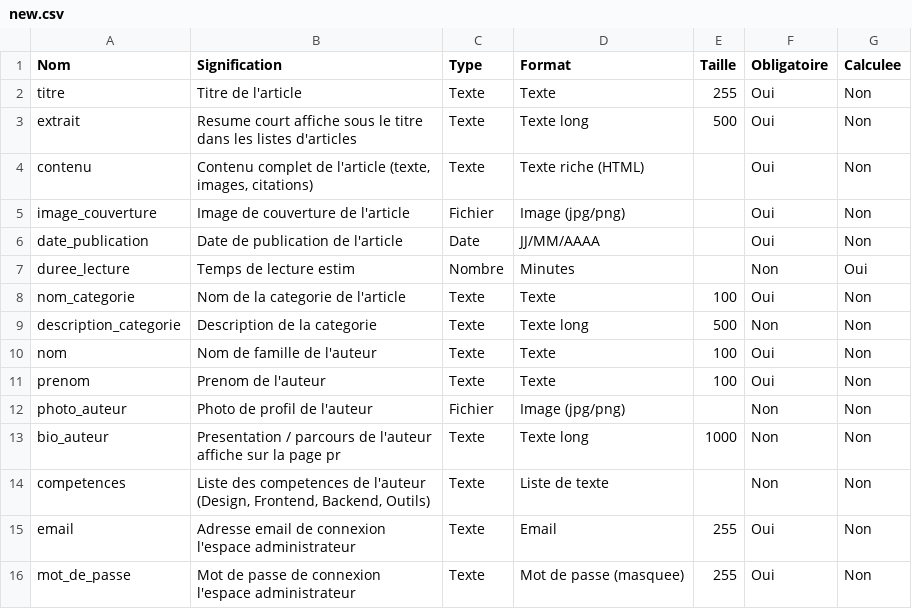
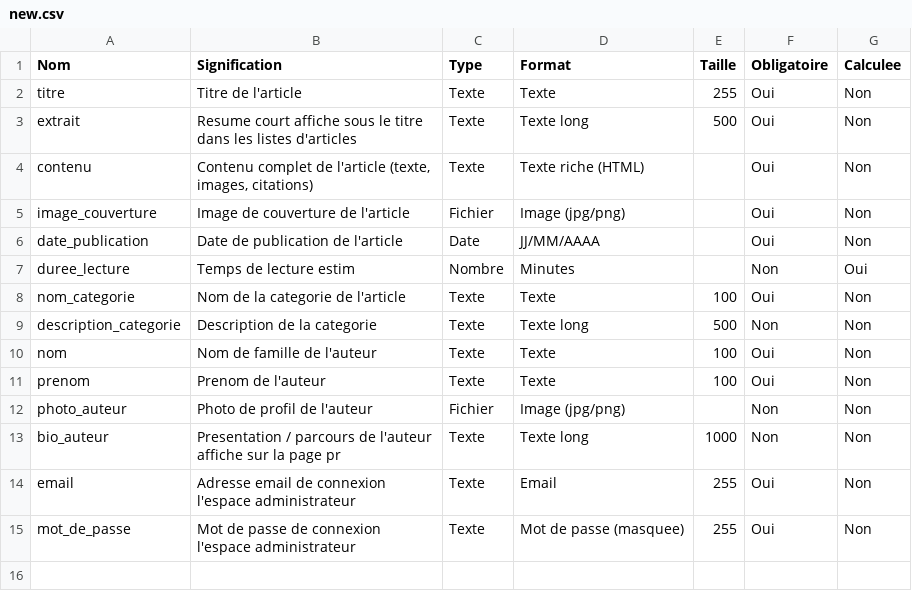
Before and after one commit to mesbahimohammedyassirsolicode-star/SPRINT1, a CSV file: data dictionary for a blog/new.csv, drawn as a sheet; the diff names each change by its address in the sheet, - before the commit and + after, or states it on an @@ line.

Commit message:
Update new.csv

```diff
--- a/data dictionary for a blog/new.csv
+++ b/data dictionary for a blog/new.csv
-row 14: competences | Liste des competences de l'auteur (Design, Frontend, Backend, Outils) | Texte | Liste de texte |  | Non | Non
```
